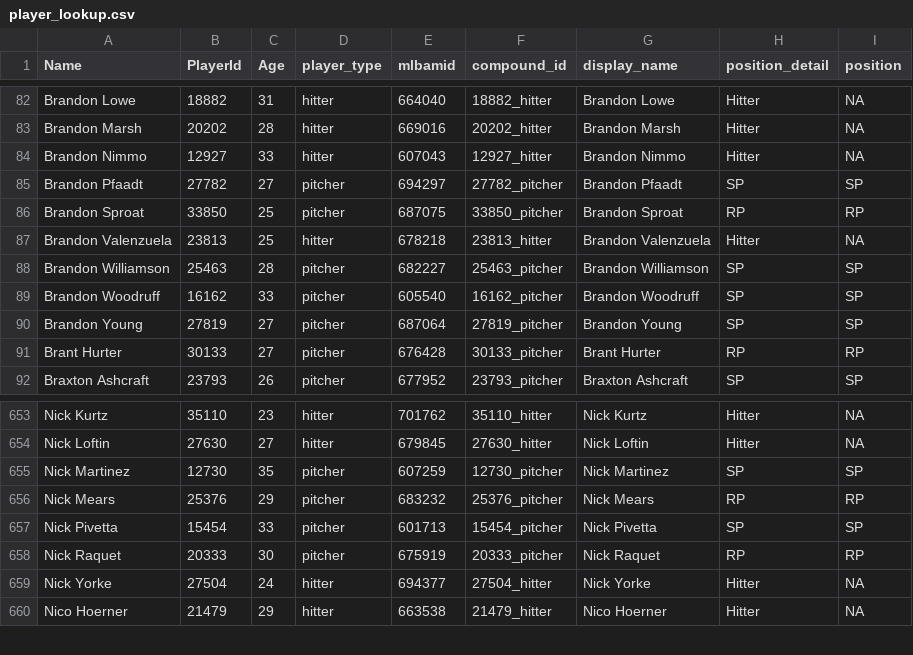
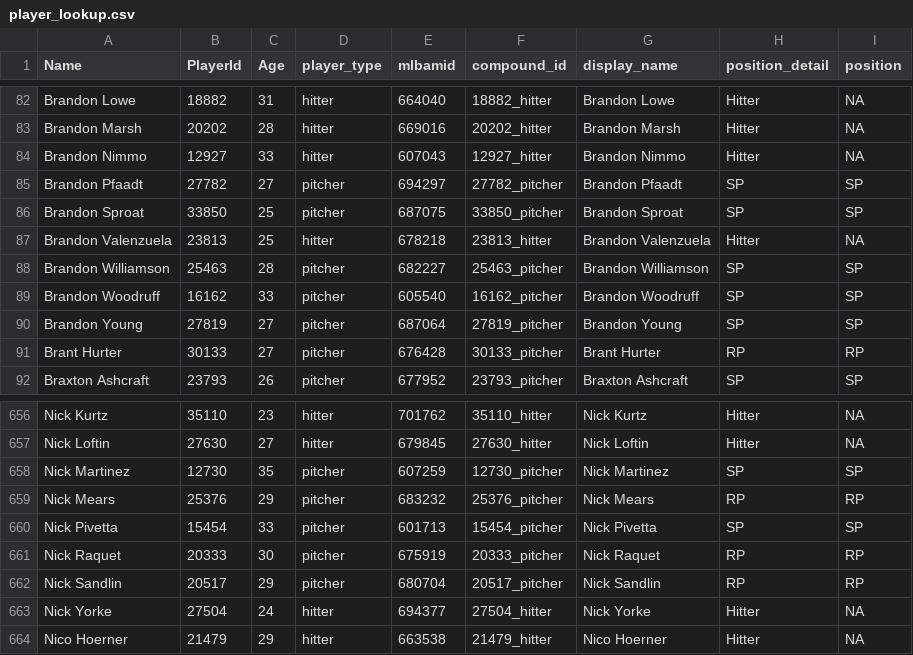
Before and after one commit to rpollack/mcfarland, a CSV file: player_lookup.csv, drawn as a sheet; only a part is shown, gaps mark what is left out; the diff covers the shown part only.

```diff
--- a/player_lookup.csv
+++ b/player_lookup.csv
@@ -85,3 +85,3 @@ Brandon Nimmo,12927,33,hitter,607043,12927_hitter,Brandon Nimmo,Hitter,NA
 Brandon Pfaadt,27782,27,pitcher,694297,27782_pitcher,Brandon Pfaadt,SP,SP
-Brandon Sproat,33850,25,pitcher,687075,33850_pitcher,Brandon Sproat,RP,RP
+Brandon Sproat,33850,25,pitcher,687075,33850_pitcher,Brandon Sproat,SP,SP
 Brandon Valenzuela,23813,25,hitter,678218,23813_hitter,Brandon Valenzuela,Hitter,NA
@@ -658,2 +661,3 @@ Nick Pivetta,15454,33,pitcher,601713,15454_pitcher,Nick Pivetta,SP,SP
 Nick Raquet,20333,30,pitcher,675919,20333_pitcher,Nick Raquet,RP,RP
+Nick Sandlin,20517,29,pitcher,680704,20517_pitcher,Nick Sandlin,RP,RP
 Nick Yorke,27504,24,hitter,694377,27504_hitter,Nick Yorke,Hitter,NA
```
Also changed, not shown: 6 added rows, 1 removed row and 1 edited cell elsewhere in this file, full_stats_hitters.csv, full_stats_pitchers.csv, 1 other file.
